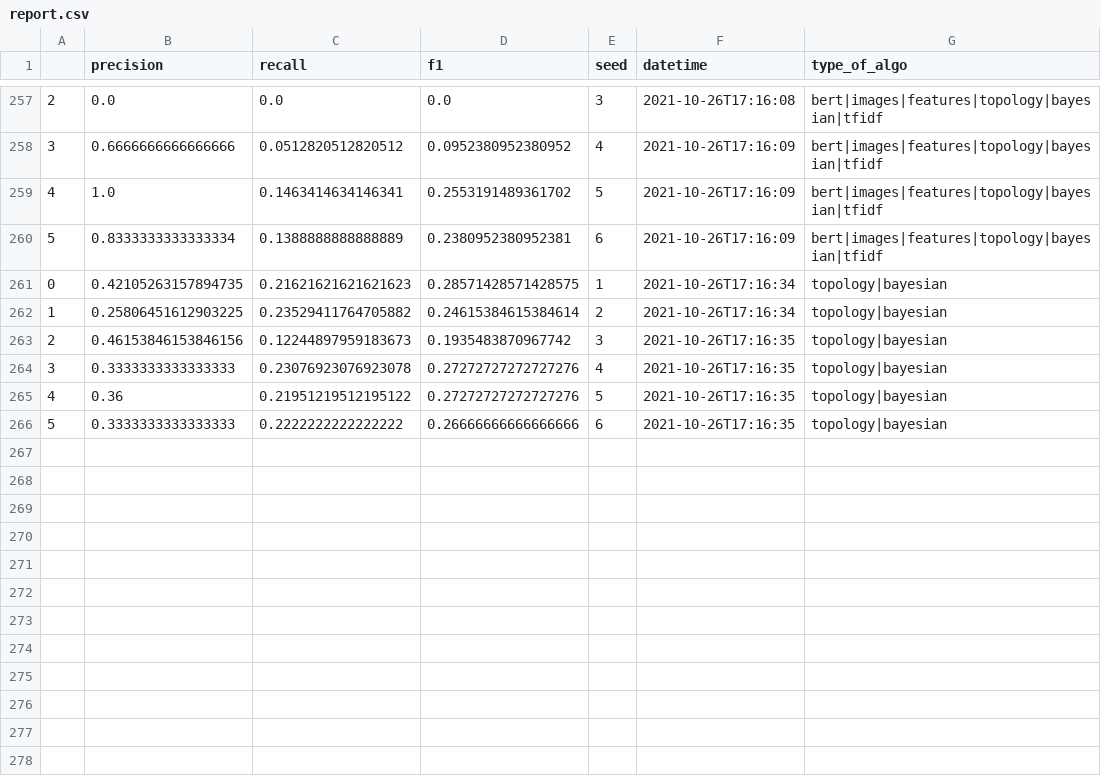
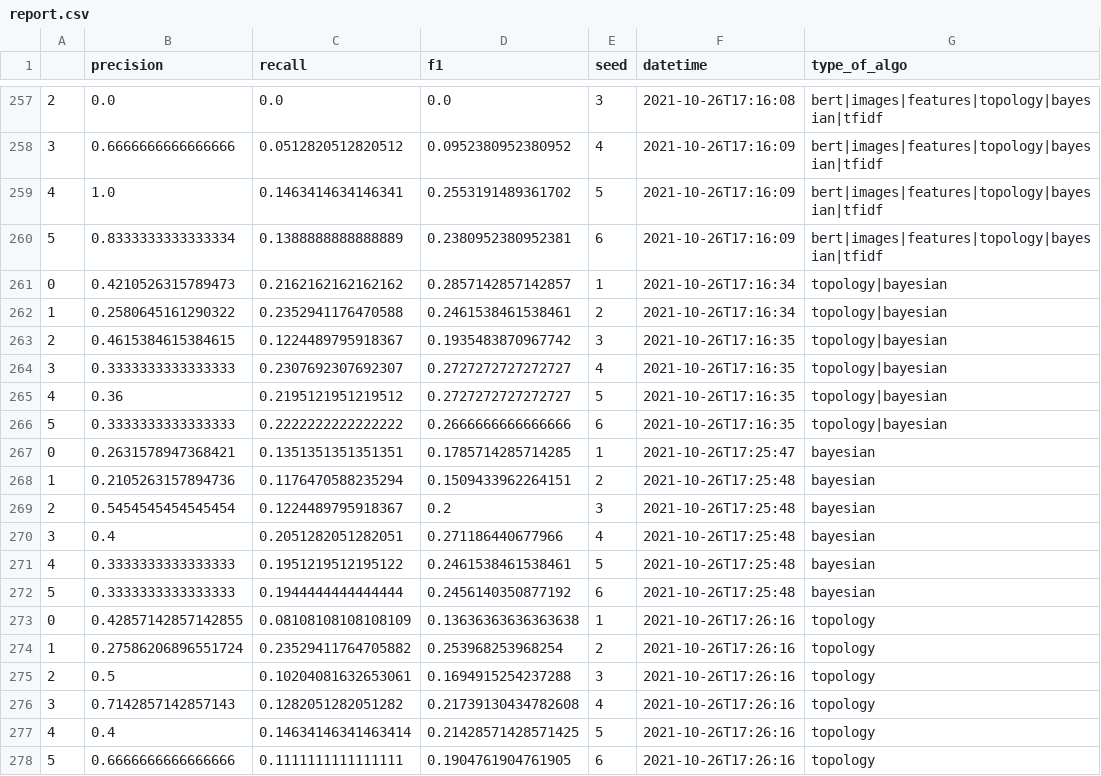
Before and after one commit to medialab/graines, a CSV file: pipeline ML/report.csv, drawn as a sheet; only a part is shown, gaps mark what is left out.

Commit message:
test only bayesian

```diff
--- a/pipeline ML/report.csv
+++ b/pipeline ML/report.csv
@@ -260,7 +260,19 @@
 5,0.8333333333333334,0.1388888888888889,0.2380952380952381,6,2021-10-26T17:16:09,bert|images|features|topology|bayesian|tfidf
-0,0.42105263157894735,0.21621621621621623,0.28571428571428575,1,2021-10-26T17:16:34,topology|bayesian
-1,0.25806451612903225,0.23529411764705882,0.24615384615384614,2,2021-10-26T17:16:34,topology|bayesian
-2,0.46153846153846156,0.12244897959183673,0.1935483870967742,3,2021-10-26T17:16:35,topology|bayesian
-3,0.3333333333333333,0.23076923076923078,0.27272727272727276,4,2021-10-26T17:16:35,topology|bayesian
-4,0.36,0.21951219512195122,0.27272727272727276,5,2021-10-26T17:16:35,topology|bayesian
-5,0.3333333333333333,0.2222222222222222,0.26666666666666666,6,2021-10-26T17:16:35,topology|bayesian
+0,0.4210526315789473,0.2162162162162162,0.2857142857142857,1,2021-10-26T17:16:34,topology|bayesian
+1,0.2580645161290322,0.2352941176470588,0.2461538461538461,2,2021-10-26T17:16:34,topology|bayesian
+2,0.4615384615384615,0.1224489795918367,0.1935483870967742,3,2021-10-26T17:16:35,topology|bayesian
+3,0.3333333333333333,0.2307692307692307,0.2727272727272727,4,2021-10-26T17:16:35,topology|bayesian
+4,0.36,0.2195121951219512,0.2727272727272727,5,2021-10-26T17:16:35,topology|bayesian
+5,0.3333333333333333,0.2222222222222222,0.2666666666666666,6,2021-10-26T17:16:35,topology|bayesian
+0,0.2631578947368421,0.1351351351351351,0.1785714285714285,1,2021-10-26T17:25:47,bayesian
+1,0.2105263157894736,0.1176470588235294,0.1509433962264151,2,2021-10-26T17:25:48,bayesian
+2,0.5454545454545454,0.1224489795918367,0.2,3,2021-10-26T17:25:48,bayesian
+3,0.4,0.2051282051282051,0.271186440677966,4,2021-10-26T17:25:48,bayesian
+4,0.3333333333333333,0.1951219512195122,0.2461538461538461,5,2021-10-26T17:25:48,bayesian
+5,0.3333333333333333,0.1944444444444444,0.2456140350877192,6,2021-10-26T17:25:48,bayesian
+0,0.42857142857142855,0.08108108108108109,0.13636363636363638,1,2021-10-26T17:26:16,topology
+1,0.27586206896551724,0.23529411764705882,0.253968253968254,2,2021-10-26T17:26:16,topology
+2,0.5,0.10204081632653061,0.1694915254237288,3,2021-10-26T17:26:16,topology
+3,0.7142857142857143,0.1282051282051282,0.21739130434782608,4,2021-10-26T17:26:16,topology
+4,0.4,0.14634146341463414,0.21428571428571425,5,2021-10-26T17:26:16,topology
+5,0.6666666666666666,0.1111111111111111,0.1904761904761905,6,2021-10-26T17:26:16,topology
```
Also changed, not shown: pipeline ML/mean_report.csv, 1 other file.
